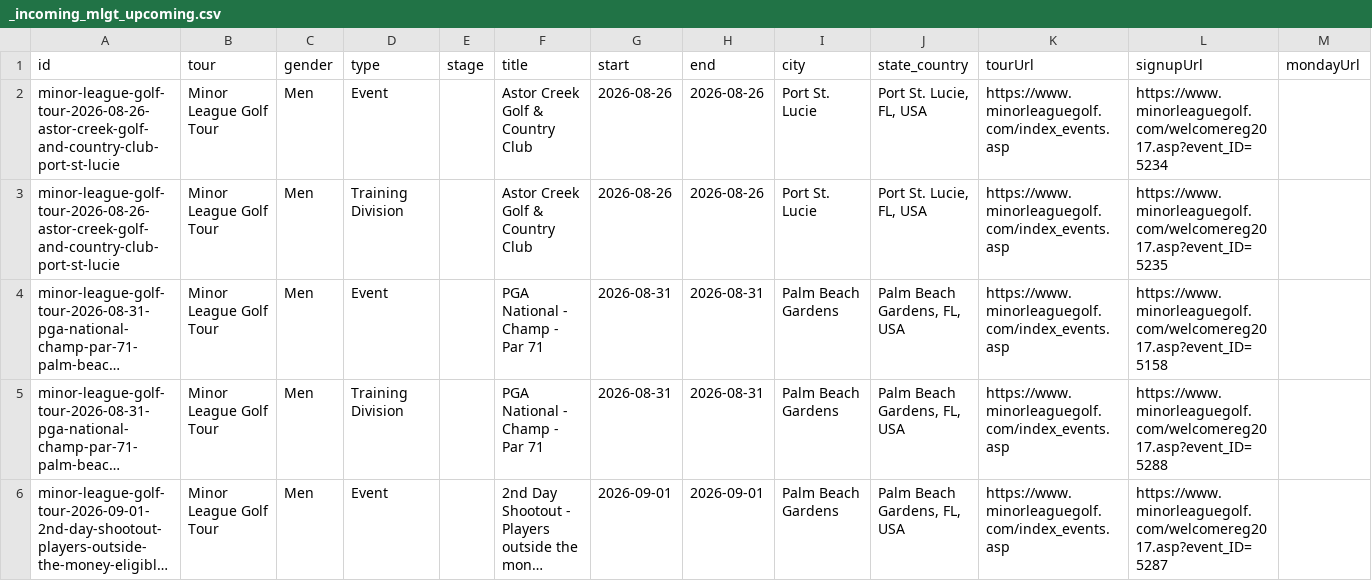
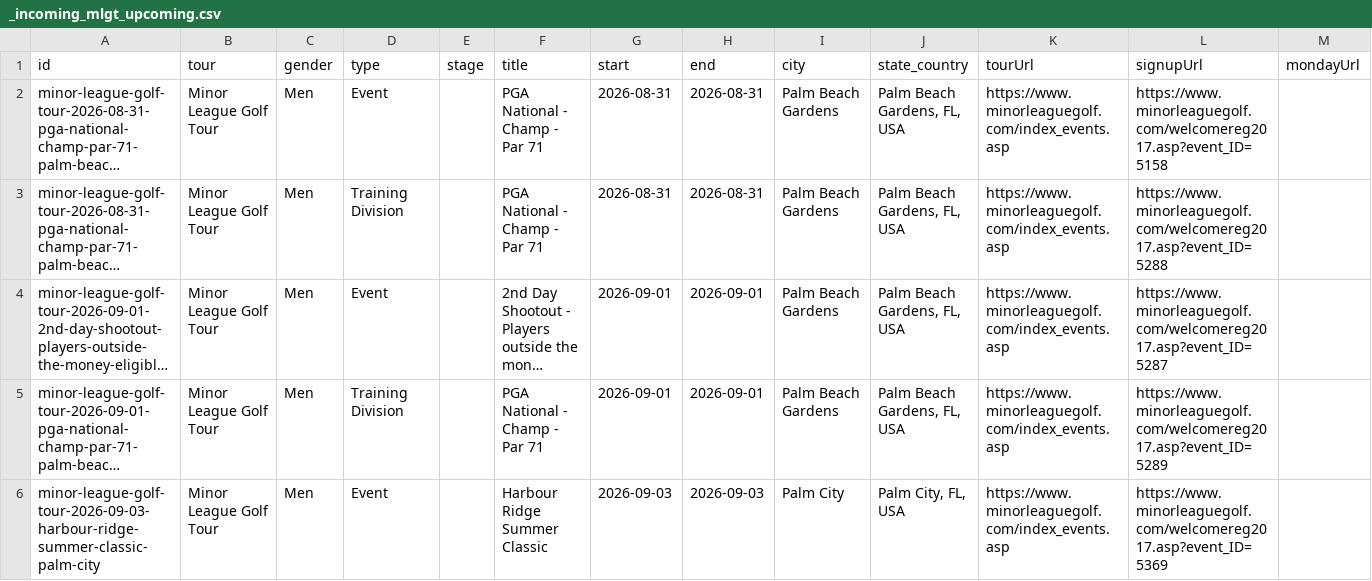
Before and after one commit to pbh007/propath-data, a CSV file: data/_incoming_mlgt_upcoming.csv, drawn as a sheet; only a part is shown; the shorter side is filled out with more unchanged rows; long unchanged cells end in …; rows hold the shown columns only; the diff names each change by its address in the sheet, - before the commit and + after, or states it on an @@ line.

```diff
--- a/data/_incoming_mlgt_upcoming.csv
+++ b/data/_incoming_mlgt_upcoming.csv
-row 2: minor-league-golf-tour-2026-08-26-astor-creek-golf-and-country-club-port-st-lucie | Minor League Golf Tour | Men | Event |  | Astor Creek Golf & Country Club | 2026-08-26 | 2026-08-26 | Port St. Lucie | Port St. Lucie, FL, USA | https://www.minorleaguegolf.com/index_events.asp | https://www.minorleaguegolf.com/welcomereg2017.asp?event_ID=5234
-row 3: minor-league-golf-tour-2026-08-26-astor-creek-golf-and-country-club-port-st-lucie | Minor League Golf Tour | Men | Training Division |  | Astor Creek Golf & Country Club | 2026-08-26 | 2026-08-26 | Port St. Lucie | Port St. Lucie, FL, USA | https://www.minorleaguegolf.com/index_events.asp | https://www.minorleaguegolf.com/welcomereg2017.asp?event_ID=5235
```
Also changed, not shown: data/ProPath-MiniTour2026-MasterEvents.csv, data/_incoming_gpro.csv.
